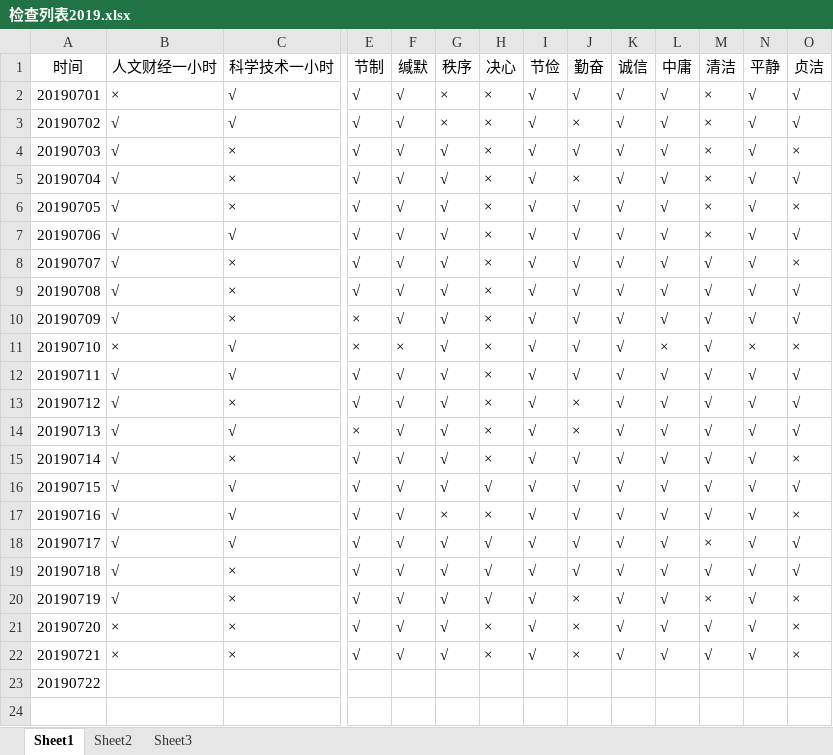
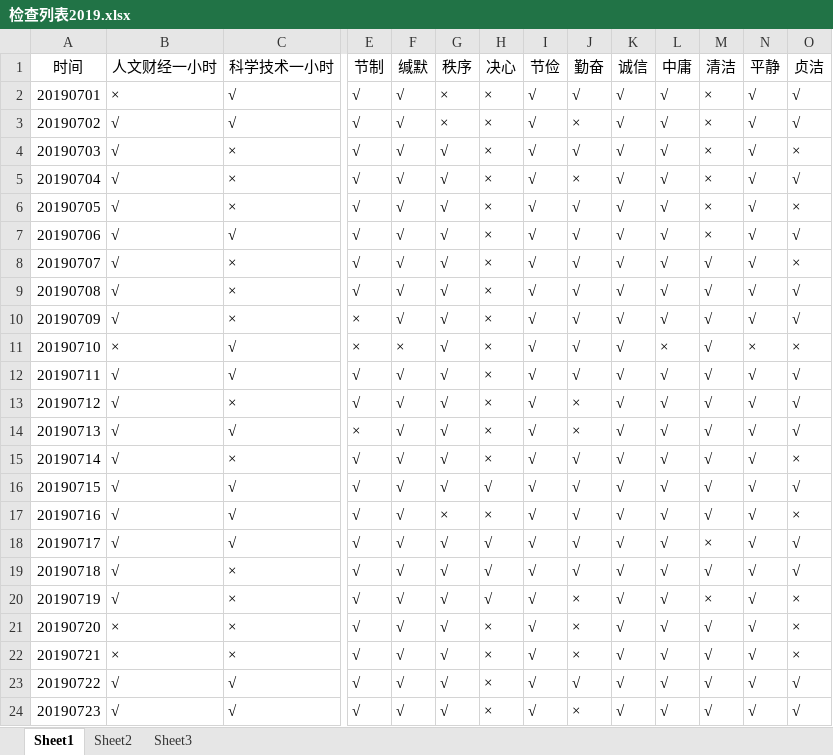
Before and after one commit to crazyCodeLove/crazyCodeLove.github.io, an Excel workbook: work/检查列表2019.xlsx, sheet Sheet1, drawn as a sheet; only a part is shown, gaps mark what is left out; values as stored, in another font and other column widths than the file's, no borders; rows hold the shown columns only; the diff covers the shown part only; the diff names each change by its address in the sheet, - before the commit and + after, or states it on an @@ line.

Commit message:
20190722 done, 20190723 init

```diff
--- a/work/检查列表2019.xlsx (sheet Sheet1)
+++ b/work/检查列表2019.xlsx (sheet Sheet1)
-B23 (人文财经一小时): (empty)
+B23 (人文财经一小时): √
-C23 (科学技术一小时): (empty)
+C23 (科学技术一小时): √
-E23 (节制): (empty)
+E23 (节制): √
-F23 (缄默): (empty)
+F23 (缄默): √
-G23 (秩序): (empty)
+G23 (秩序): √
-H23 (决心): (empty)
+H23 (决心): ×
-I23 (节俭): (empty)
+I23 (节俭): √
-J23 (勤奋): (empty)
+J23 (勤奋): √
-K23 (诚信): (empty)
+K23 (诚信): √
-L23 (中庸): (empty)
+L23 (中庸): √
-M23 (清洁): (empty)
+M23 (清洁): √
-N23 (平静): (empty)
+N23 (平静): √
-O23 (贞洁): (empty)
+O23 (贞洁): √
+row 24: 20190723 | √ | √ | √ | √ | √ | × | √ | × | √ | √ | √ | √ | √
```
Also changed, not shown: 1 edited cell elsewhere in this sheet.
